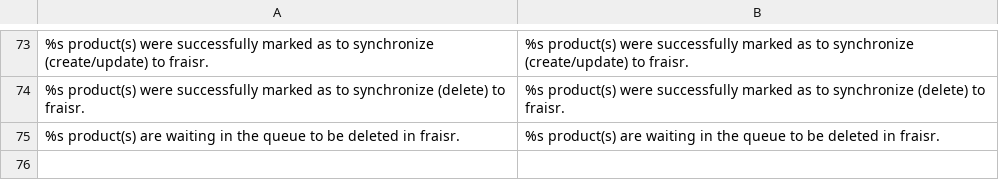
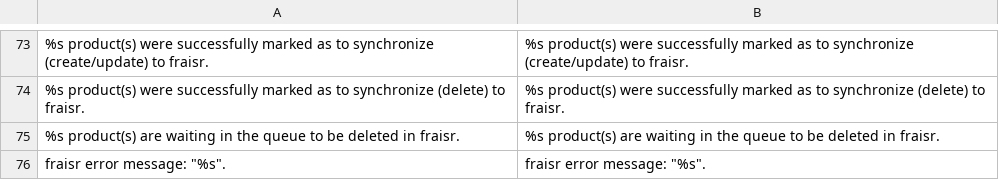
Before and after one commit to fraisr/magento-fraisr, a CSV file: app/locale/en_US/Fraisr_Connect.csv, drawn as a sheet; only a part is shown, gaps mark what is left out; the diff names each change by its address in the sheet, - before the commit and + after, or states it on an @@ line.

```diff
--- a/app/locale/en_US/Fraisr_Connect.csv
+++ b/app/locale/en_US/Fraisr_Connect.csv
+row 76: fraisr error message: "%s". | fraisr error message: "%s".
```
Also changed, not shown: app/locale/de_DE/Fraisr_Connect.csv, 3 other files.
